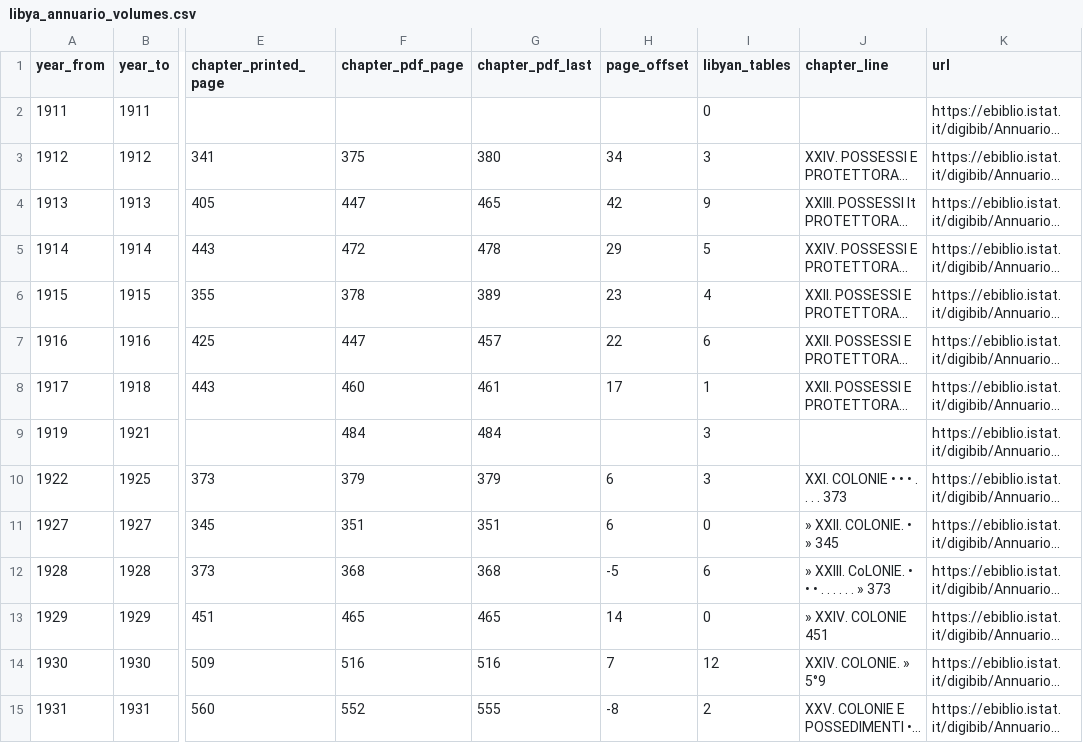
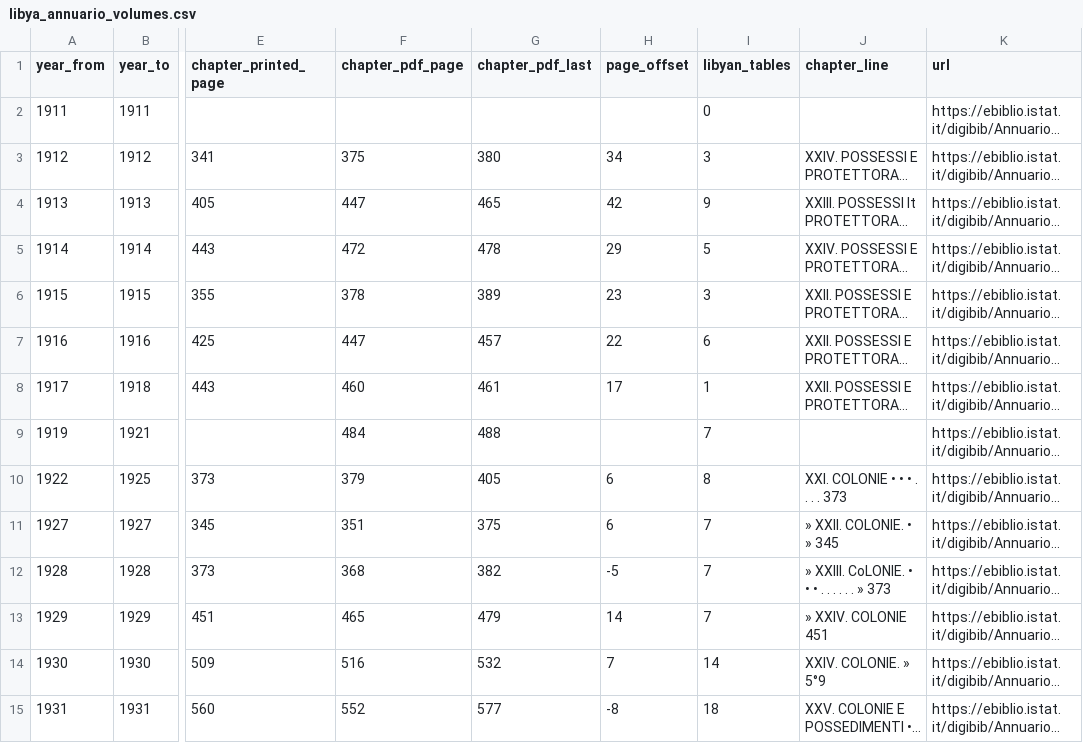
Before and after one commit to MedDhia/LibyaData, a CSV file: data/processed/istat/libya_annuario_volumes.csv, drawn as a sheet; only a part is shown, gaps mark what is left out; long unchanged cells end in …; the diff covers the shown part only; the diff names each change by its address in the sheet, - before the commit and + after, or states it on an @@ line.

```diff
--- a/data/processed/istat/libya_annuario_volumes.csv
+++ b/data/processed/istat/libya_annuario_volumes.csv
-I6 (libyan_tables): 4
+I6 (libyan_tables): 3
-G9 (chapter_pdf_last): 484
+G9 (chapter_pdf_last): 488
-I9 (libyan_tables): 3
+I9 (libyan_tables): 7
-G10 (chapter_pdf_last): 379
+G10 (chapter_pdf_last): 405
-I10 (libyan_tables): 3
+I10 (libyan_tables): 8
-G11 (chapter_pdf_last): 351
+G11 (chapter_pdf_last): 375
-I11 (libyan_tables): 0
+I11 (libyan_tables): 7
-G12 (chapter_pdf_last): 368
+G12 (chapter_pdf_last): 382
-I12 (libyan_tables): 6
+I12 (libyan_tables): 7
-G13 (chapter_pdf_last): 465
+G13 (chapter_pdf_last): 479
-I13 (libyan_tables): 0
+I13 (libyan_tables): 7
-G14 (chapter_pdf_last): 516
+G14 (chapter_pdf_last): 532
-I14 (libyan_tables): 12
+I14 (libyan_tables): 14
-G15 (chapter_pdf_last): 555
+G15 (chapter_pdf_last): 577
-I15 (libyan_tables): 2
+I15 (libyan_tables): 18
```
Also changed, not shown: 10 edited cells elsewhere in this file, 4 other files.
